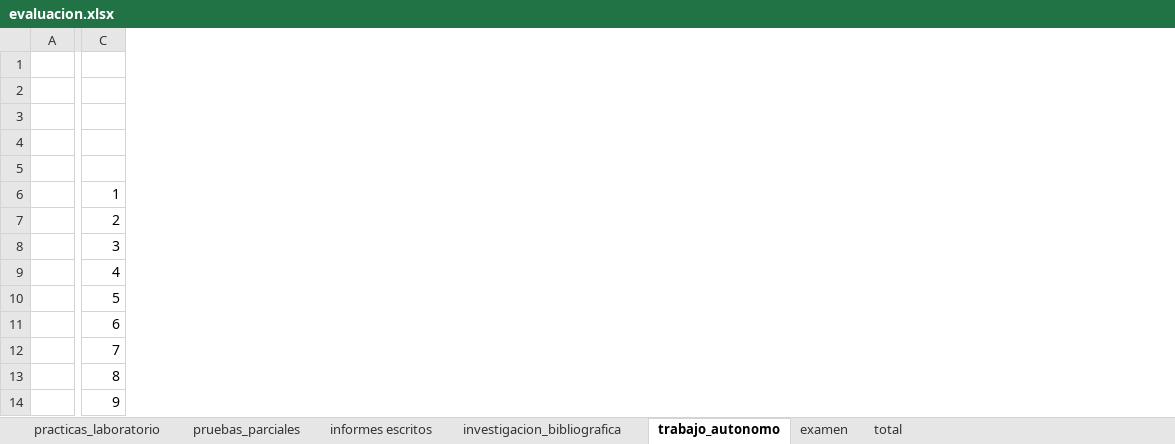
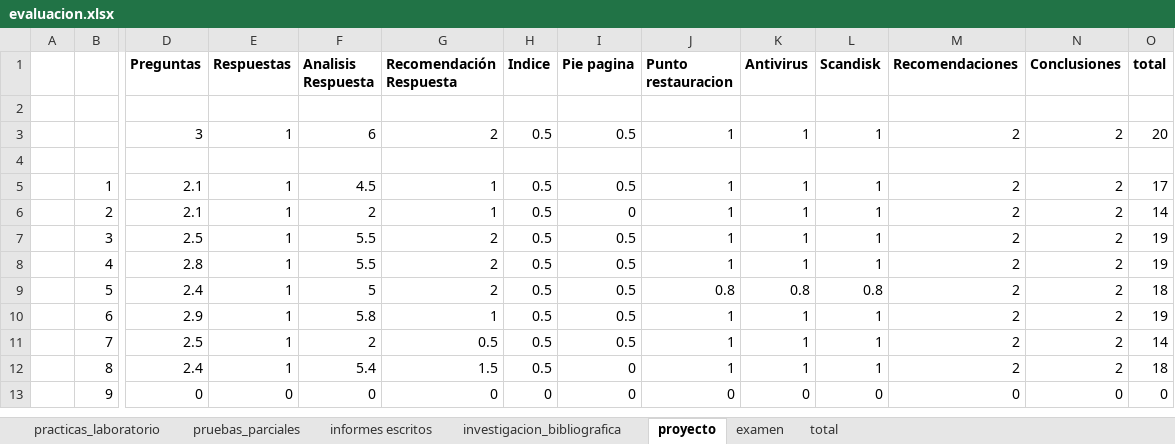
Before and after one commit to kleberloayzacastro/universidad, an Excel workbook: 2015-2016/clases/informatica_basica/a/evaluacion.xlsx, sheet proyecto, drawn as a sheet; only a part is shown, gaps mark what is left out; values as stored, in another font and other column widths than the file's, no borders; removed rows and columns are numbered as before the commit, all else as after; rows hold the shown columns only; ↵ is a line break in a cell; the diff covers the shown part only; the diff names each change by its address in the sheet, - before the commit and + after, or states it on an @@ line.

```diff
--- a/2015-2016/clases/informatica_basica/a/evaluacion.xlsx (sheet proyecto)
+++ b/2015-2016/clases/informatica_basica/a/evaluacion.xlsx (sheet proyecto)
-sheet tab: trabajo_autonomo
+sheet tab: proyecto
+column D (Preguntas), rows 3-13: 3 |  | 2.1 | 2.1 | 2.5 | 2.8 | 2.4 | 2.9 | 2.5 | 2.4 | 0
+column E (Respuestas), rows 3-13: 1 |  | 1 | 1 | 1 | 1 | 1 | 1 | 1 | 1 | 0
+column F (Analisis Respuesta), rows 3-13: 6 |  | 4.5 | 2 | 5.5 | 5.5 | 5 | 5.8 | 2 | 5.4 | 0
+column G (Recomendación Respuesta), rows 3-13: 2 |  | 1 | 1 | 2 | 2 | 2 | 1 | 0.5 | 1.5 | 0
+column H (Indice), rows 3-13: 0.5 |  | 0.5 | 0.5 | 0.5 | 0.5 | 0.5 | 0.5 | 0.5 | 0.5 | 0
+column I (Pie pagina), rows 3-13: 0.5 |  | 0.5 | 0 | 0.5 | 0.5 | 0.5 | 0.5 | 0.5 | 0 | 0
+column J (Punto restauracion), rows 3-13: 1 |  | 1 | 1 | 1 | 1 | 0.8 | 1 | 1 | 1 | 0
+column K (Antivirus), rows 3-13: 1 |  | 1 | 1 | 1 | 1 | 0.8 | 1 | 1 | 1 | 0
+column L (Scandisk), rows 3-13: 1 |  | 1 | 1 | 1 | 1 | 0.8 | 1 | 1 | 1 | 0
+column M (Recomendaciones), rows 3-13: 2 |  | 2 | 2 | 2 | 2 | 2 | 2 | 2 | 2 | 0
+column N (Conclusiones), rows 3-13: 2 |  | 2 | 2 | 2 | 2 | 2 | 2 | 2 | 2 | 0
+column O (total), rows 3-13: 20 |  | 17 | 14 | 19 | 19 | 18 | 19 | 14 | 18 | 0
-row 1: (empty)
+row 1:  |  | Preguntas | Respuestas | Analisis Respuesta | Recomendación ↵ Respuesta | Indice | Pie pagina | Punto restauracion | Antivirus | Scandisk | Recomendaciones | Conclusiones | total
-row 3: (empty)
+row 3:  |  | 3 | 1 | 6 | 2 | 0.5 | 0.5 | 1 | 1 | 1 | 2 | 2 | 20
-row 5: (empty)
```
Also changed, not shown: 3 removed columns elsewhere in this sheet, sheet examen, sheet total, sheet informes escritos, 2015-2016/clases/informatica_aplicada/evaluacion.xlsx, 2015-2016/clases/informatica_aplicada/proyecto/parcial/quito_serrano_rodriguez/PROYECTO DEPRECIACIONES.xlsx, 20 other files.
